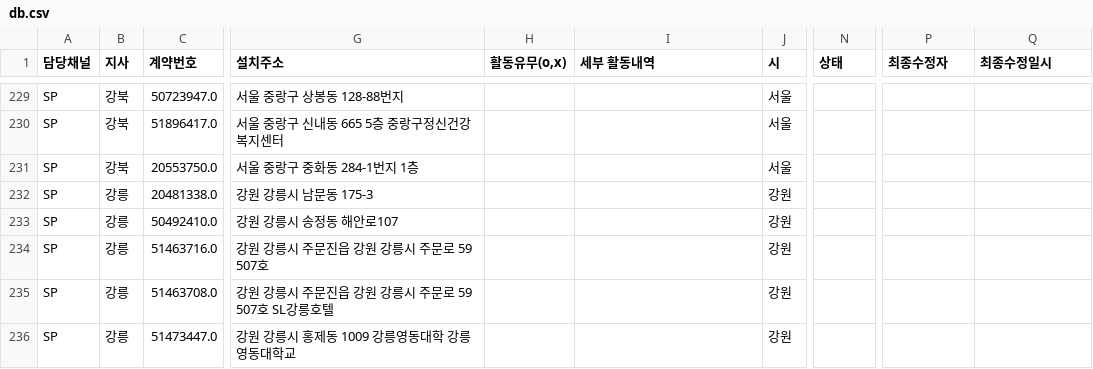
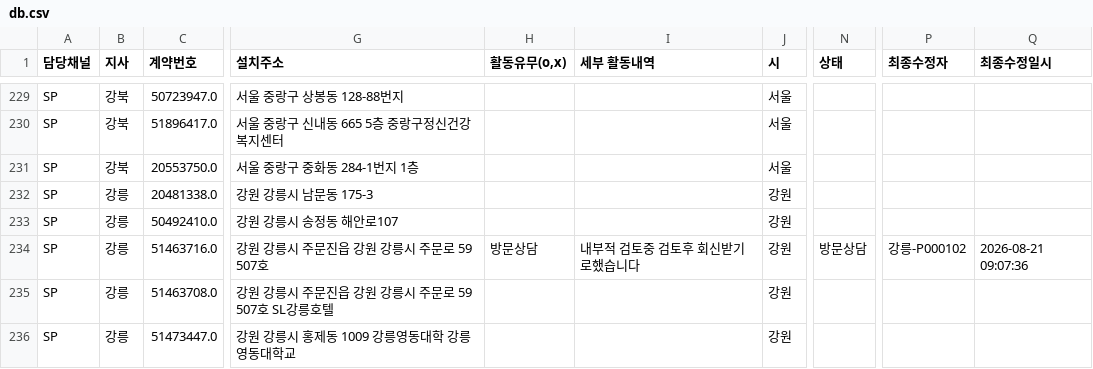
Before and after one commit to heebonpark/data-intel-field-2026-2Q-, a CSV file: db.csv, drawn as a sheet; only a part is shown, gaps mark what is left out; the diff names each change by its address in the sheet, - before the commit and + after, or states it on an @@ line.

Commit message:
Activity update: 에스엘강********************* -> 방문상담

```diff
--- a/db.csv
+++ b/db.csv
-H234 (활동유무(o,x)): (empty)
+H234 (활동유무(o,x)): 방문상담
-I234 (세부 활동내역): (empty)
+I234 (세부 활동내역): 내부적 검토중 검토후 회신받기로했습니다
-N234 (상태): (empty)
+N234 (상태): 방문상담
-P234 (최종수정자): (empty)
+P234 (최종수정자): 강릉-P000102
-Q234 (최종수정일시): (empty)
+Q234 (최종수정일시): 2026-08-21 09:07:36
```
